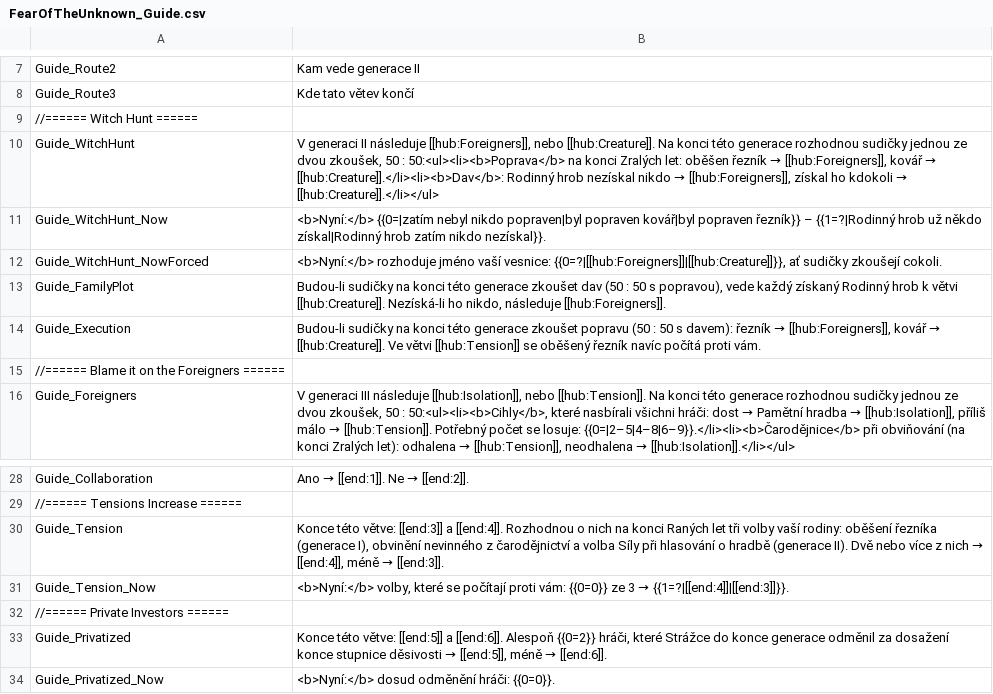
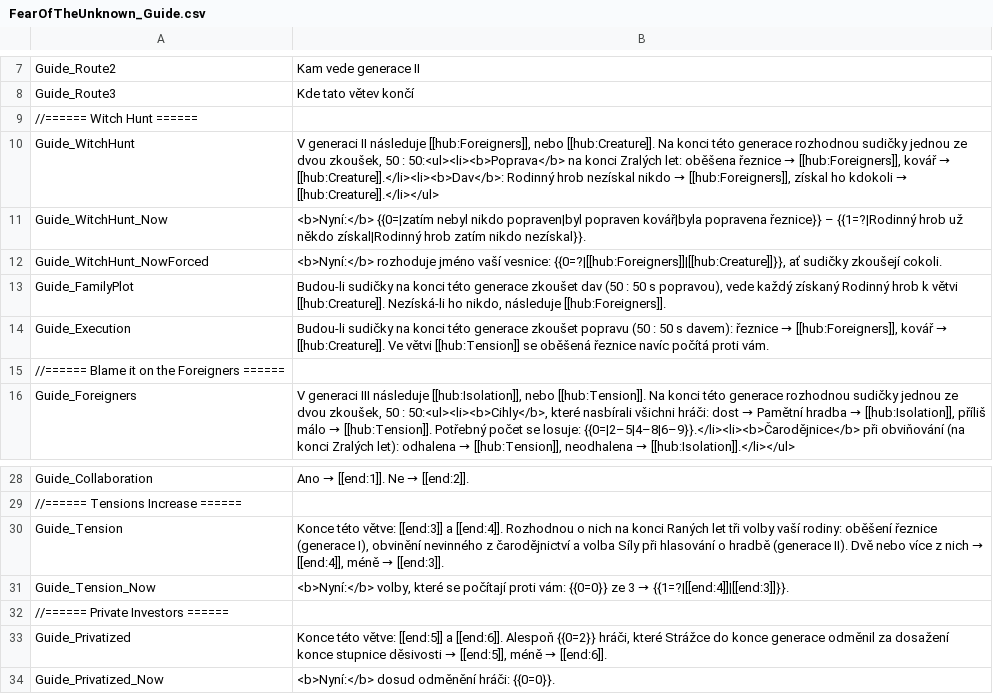
Before and after one commit to vdepagter/myfathersworkapp, a CSV file: MyFathersWorkApp/MyFathersWorkApp/wwwroot/localization/cs/FearOfTheUnknown_Guide.csv, drawn as a sheet; only a part is shown, gaps mark what is left out.

```diff
--- a/MyFathersWorkApp/MyFathersWorkApp/wwwroot/localization/cs/FearOfTheUnknown_Guide.csv
+++ b/MyFathersWorkApp/MyFathersWorkApp/wwwroot/localization/cs/FearOfTheUnknown_Guide.csv
@@ -9,7 +9,7 @@ Guide_Route3;Kde tato větev končí
 //====== Witch Hunt ======;
-Guide_WitchHunt;V generaci II následuje [[hub:Foreigners]], nebo [[hub:Creature]]. Na konci této generace rozhodnou sudičky jednou ze dvou zkoušek, 50 : 50:<ul><li><b>Poprava</b> na konci Zralých let: oběšen řezník → [[hub:Foreigners]], kovář → [[hub:Creature]].</li><li><b>Dav</b>: Rodinný hrob nezískal nikdo → [[hub:Foreigners]], získal ho kdokoli → [[hub:Creature]].</li></ul>
-Guide_WitchHunt_Now;<b>Nyní:</b> {{0=|zatím nebyl nikdo popraven|byl popraven kovář|byl popraven řezník}} – {{1=?|Rodinný hrob už někdo získal|Rodinný hrob zatím nikdo nezískal}}.
+Guide_WitchHunt;V generaci II následuje [[hub:Foreigners]], nebo [[hub:Creature]]. Na konci této generace rozhodnou sudičky jednou ze dvou zkoušek, 50 : 50:<ul><li><b>Poprava</b> na konci Zralých let: oběšena řeznice → [[hub:Foreigners]], kovář → [[hub:Creature]].</li><li><b>Dav</b>: Rodinný hrob nezískal nikdo → [[hub:Foreigners]], získal ho kdokoli → [[hub:Creature]].</li></ul>
+Guide_WitchHunt_Now;<b>Nyní:</b> {{0=|zatím nebyl nikdo popraven|byl popraven kovář|byla popravena řeznice}} – {{1=?|Rodinný hrob už někdo získal|Rodinný hrob zatím nikdo nezískal}}.
 Guide_WitchHunt_NowForced;<b>Nyní:</b> rozhoduje jméno vaší vesnice: {{0=?|[[hub:Foreigners]]|[[hub:Creature]]}}, ať sudičky zkoušejí cokoli.
 Guide_FamilyPlot;Budou-li sudičky na konci této generace zkoušet dav (50 : 50 s popravou), vede každý získaný Rodinný hrob k větvi [[hub:Creature]]. Nezíská-li ho nikdo, následuje [[hub:Foreigners]].
-Guide_Execution;Budou-li sudičky na konci této generace zkoušet popravu (50 : 50 s davem): řezník → [[hub:Foreigners]], kovář → [[hub:Creature]]. Ve větvi [[hub:Tension]] se oběšený řezník navíc počítá proti vám.
+Guide_Execution;Budou-li sudičky na konci této generace zkoušet popravu (50 : 50 s davem): řeznice → [[hub:Foreigners]], kovář → [[hub:Creature]]. Ve větvi [[hub:Tension]] se oběšená řeznice navíc počítá proti vám.
 //====== Blame it on the Foreigners ======;
@@ -29,3 +29,3 @@ Guide_Collaboration;Ano → [[end:1]]. Ne → [[end:2]].
 //====== Tensions Increase ======;
-Guide_Tension;Konce této větve: [[end:3]] a [[end:4]]. Rozhodnou o nich na konci Raných let tři volby vaší rodiny: oběšení řezníka (generace I), obvinění nevinného z čarodějnictví a volba Síly při hlasování o hradbě (generace II). Dvě nebo více z nich → [[end:4]], méně → [[end:3]].
+Guide_Tension;Konce této větve: [[end:3]] a [[end:4]]. Rozhodnou o nich na konci Raných let tři volby vaší rodiny: oběšení řeznice (generace I), obvinění nevinného z čarodějnictví a volba Síly při hlasování o hradbě (generace II). Dvě nebo více z nich → [[end:4]], méně → [[end:3]].
 Guide_Tension_Now;<b>Nyní:</b> volby, které se počítají proti vám: {{0=0}} ze 3 → {{1=?|[[end:4]]|[[end:3]]}}.
```
Also changed, not shown: MyFathersWorkApp/MyFathersWorkApp/wwwroot/localization/cs/ATimeOfWar_Localization.csv, MyFathersWorkApp/MyFathersWorkApp/wwwroot/localization/cs/FearOfTheUnknown_Gameplay_Localization.csv, 6 other files.
